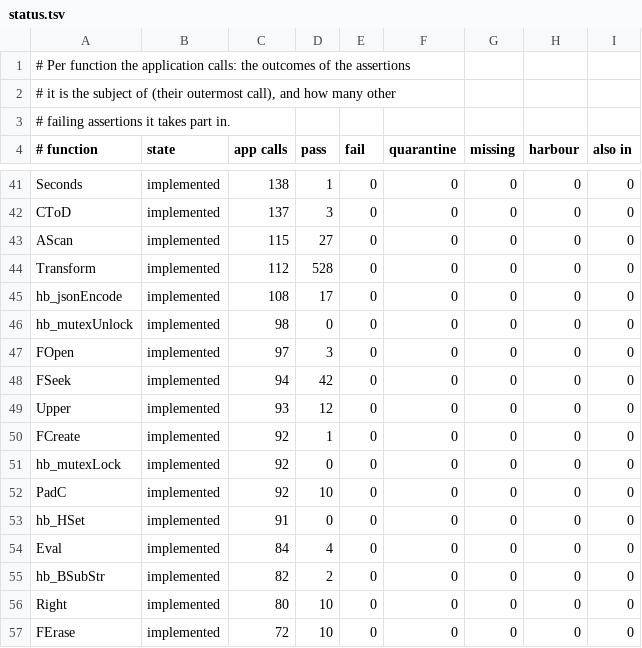
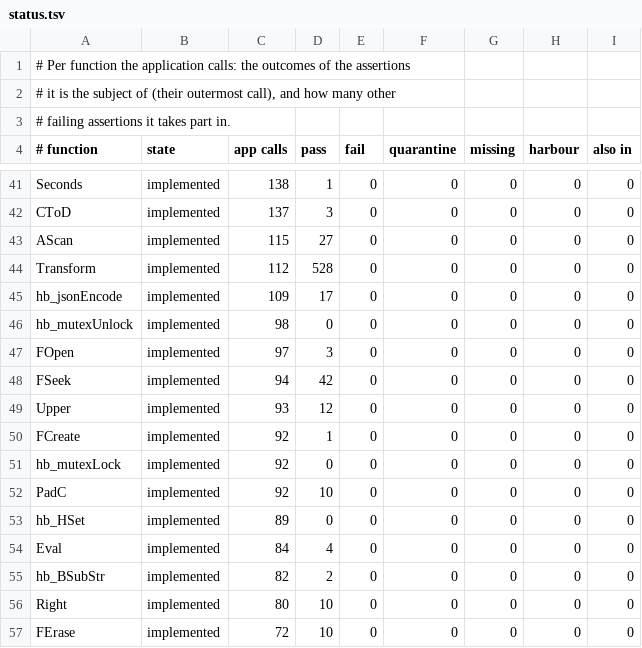
Before and after one commit to ankerdata/harbour-3.2.0core, a TSV file: src/transpiler/rtltest/status.tsv, drawn as a sheet; only a part is shown, gaps mark what is left out; the diff covers the shown part only.

```diff
--- a/src/transpiler/rtltest/status.tsv
+++ b/src/transpiler/rtltest/status.tsv
@@ -44,3 +44,3 @@ AScan	implemented	115	27	0	0	0	0	0
 Transform	implemented	112	528	0	0	0	0	0
-hb_jsonEncode	implemented	108	17	0	0	0	0	0
+hb_jsonEncode	implemented	109	17	0	0	0	0	0
 hb_mutexUnlock	implemented	98	0	0	0	0	0	0
@@ -52,3 +52,3 @@ hb_mutexLock	implemented	92	0	0	0	0	0	0
 PadC	implemented	92	10	0	0	0	0	0
-hb_HSet	implemented	91	0	0	0	0	0	0
+hb_HSet	implemented	89	0	0	0	0	0	0
 Eval	implemented	84	4	0	0	0	0	0
```
Also changed, not shown: 2 added rows, 2 removed rows and 3 edited cells elsewhere in this file, 16 other files.
